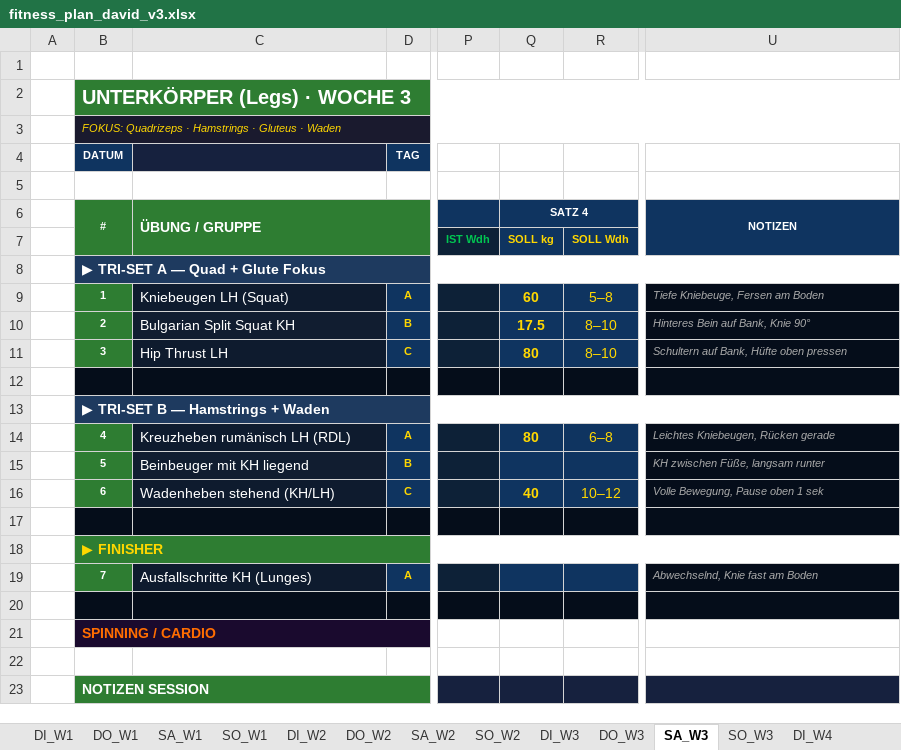
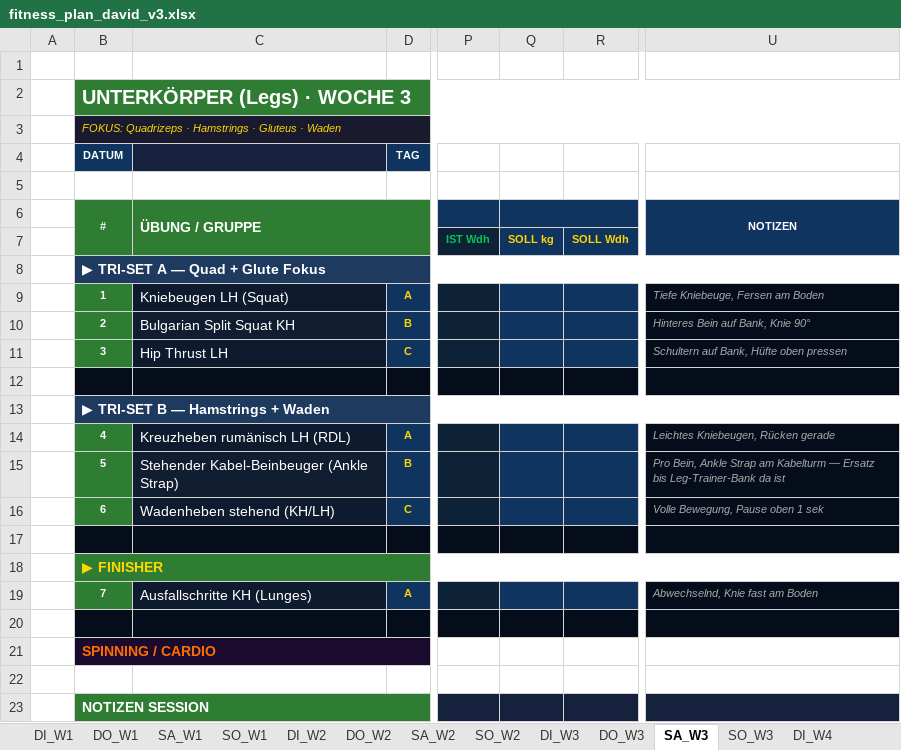
Before and after one commit to bohlerdavid/web, an Excel workbook: fitness_plan_david_v3.xlsx, sheet SA_W3, drawn as a sheet; only a part is shown, gaps mark what is left out; values as stored, in another font and other column widths than the file's, no borders; the diff names each change by its address in the sheet, - before the commit and + after, or states it on an @@ line.

```diff
--- a/fitness_plan_david_v3.xlsx (sheet SA_W3)
+++ b/fitness_plan_david_v3.xlsx (sheet SA_W3)
-Q6: SATZ 4
+Q6: (empty)
-Q9: 60
+Q9: (empty)
-R9: 5–8
+R9: (empty)
-Q10: 17.5
+Q10: (empty)
-R10:R11: 8–10
+R10:R11: (empty)
-Q11: 80
+Q11: (empty)
-Q14: 80
+Q14: (empty)
-R14: 6–8
+R14: (empty)
-C15: Beinbeuger mit KH liegend
+C15: Stehender Kabel-Beinbeuger (Ankle Strap)
-U15: KH zwischen Füße, langsam runter
+U15: Pro Bein, Ankle Strap am Kabelturm — Ersatz bis Leg-Trainer-Bank da ist
-Q16: 40
+Q16: (empty)
-R16: 10–12
+R16: (empty)
```
Also changed, not shown: sheet SA_W4, sheet SA_W5, sheet SA_W6, sheet SA_W7, sheet SA_W8, sheet 📋 ÜBUNGEN TECHNIK.
